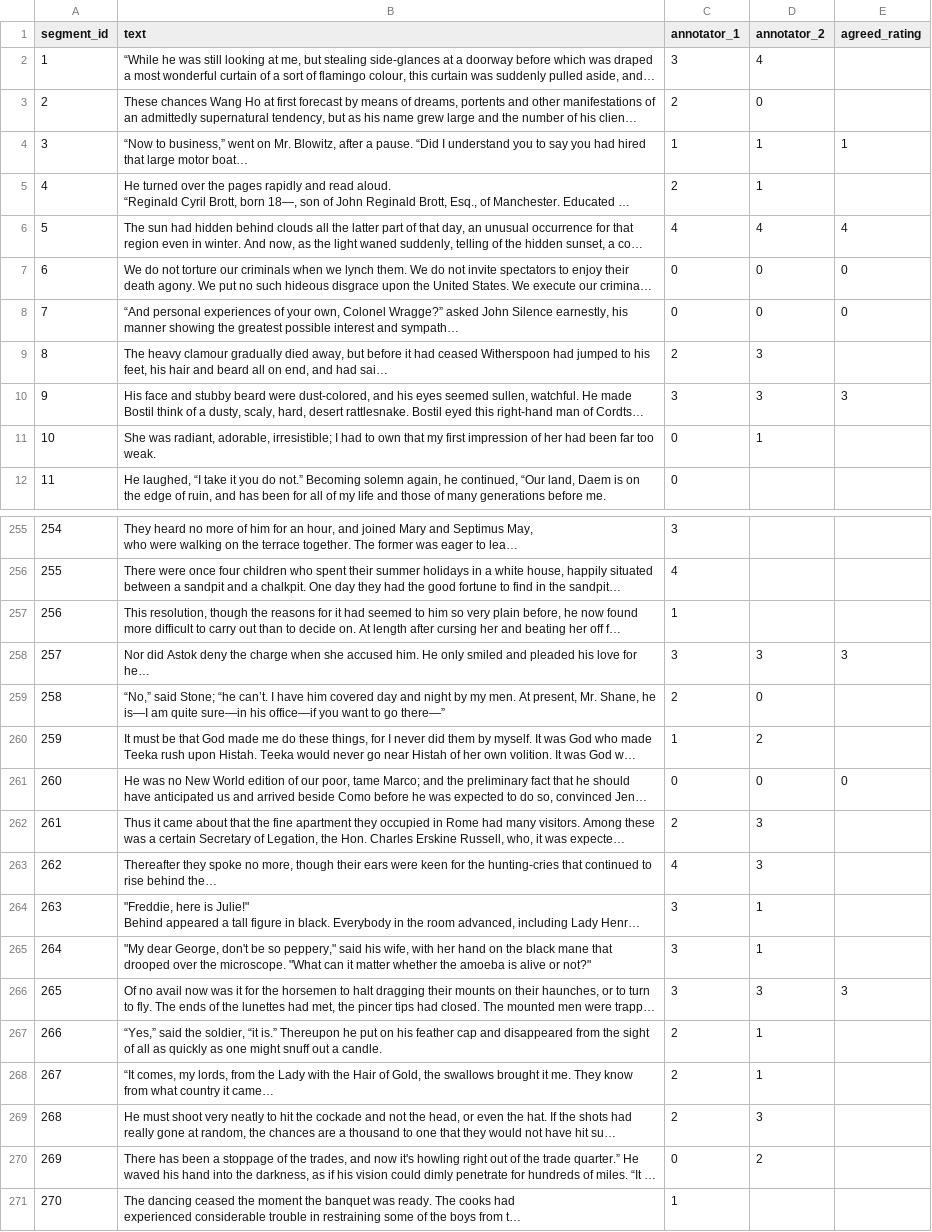
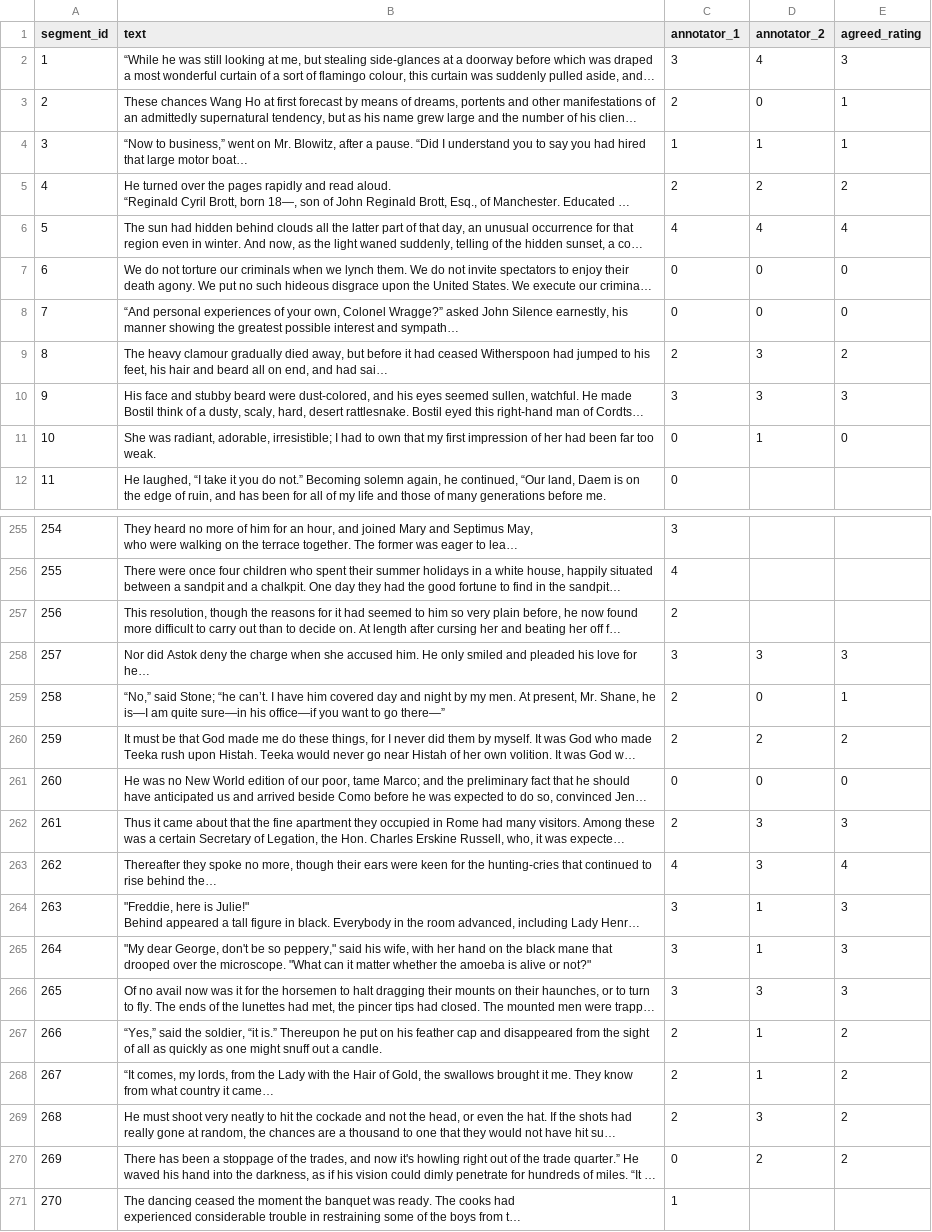
Before and after one commit to itzTerra/vis-desc, a CSV file: modules/lab/data/datasets/small/agreed.csv, drawn as a sheet; only a part is shown, gaps mark what is left out; long unchanged cells end in …; the diff covers the shown part only; the diff names each change by its address in the sheet, - before the commit and + after, or states it on an @@ line.

```diff
--- a/modules/lab/data/datasets/small/agreed.csv
+++ b/modules/lab/data/datasets/small/agreed.csv
-E2 (agreed_rating): (empty)
+E2 (agreed_rating): 3
-E3 (agreed_rating): (empty)
+E3 (agreed_rating): 1
-D5 (annotator_2): 1
+D5 (annotator_2): 2
-E5 (agreed_rating): (empty)
+E5 (agreed_rating): 2
-E9 (agreed_rating): (empty)
+E9 (agreed_rating): 2
-E11 (agreed_rating): (empty)
+E11 (agreed_rating): 0
-C257 (annotator_1): 1
+C257 (annotator_1): 2
-E259 (agreed_rating): (empty)
+E259 (agreed_rating): 1
-C260 (annotator_1): 1
+C260 (annotator_1): 2
-E260 (agreed_rating): (empty)
+E260 (agreed_rating): 2
-E262 (agreed_rating): (empty)
+E262 (agreed_rating): 3
-E263 (agreed_rating): (empty)
+E263 (agreed_rating): 4
-E264:E265 (agreed_rating): (empty)
+E264:E265 (agreed_rating): 3
-E267:E270 (agreed_rating): (empty)
+E267:E270 (agreed_rating): 2
```
Also changed, not shown: 63 edited cells elsewhere in this file, 4 other files.
